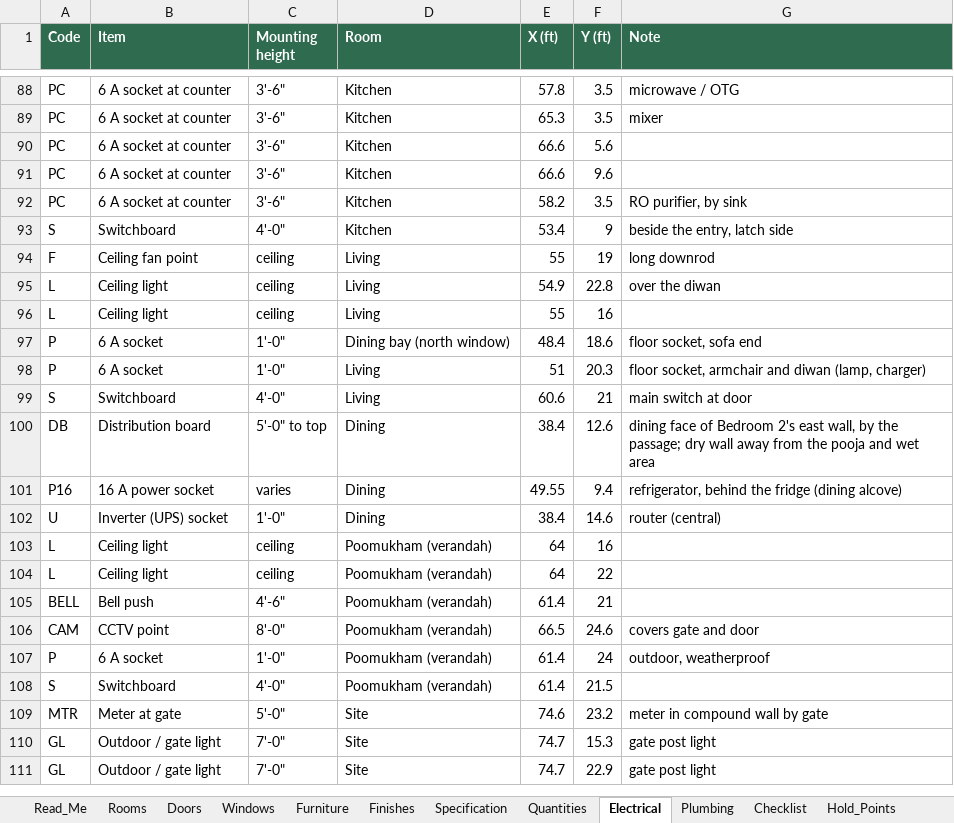
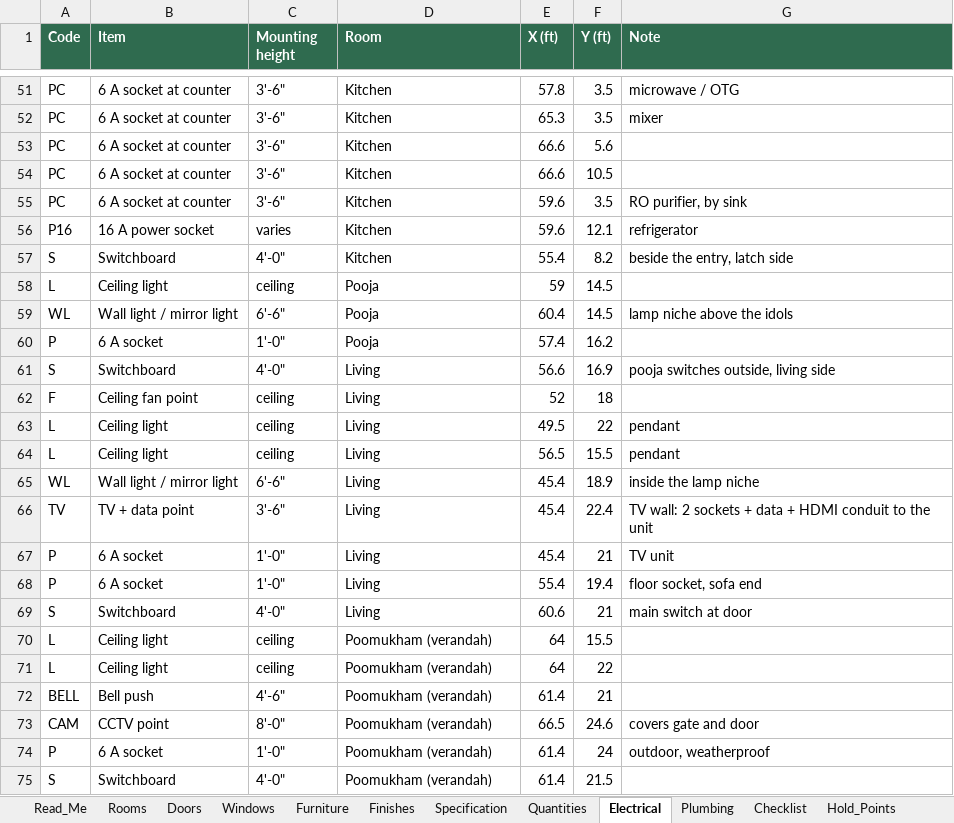
Before and after one commit to tilak-puli/House-plan, an Excel workbook: 03_Schedules/KH-P1_Schedules_RevB.xlsx, sheet Electrical, drawn as a sheet; only a part is shown, gaps mark what is left out; the shorter side is filled out with more unchanged rows; values as stored, in another font and other column widths than the file's, no borders; removed rows and columns are numbered as before the commit, all else as after; the diff covers the shown part only; the diff names each change by its address in the sheet, - before the commit and + after, or states it on an @@ line.

```diff
--- a/03_Schedules/KH-P1_Schedules_RevB.xlsx (sheet Electrical)
+++ b/03_Schedules/KH-P1_Schedules_RevB.xlsx (sheet Electrical)
-F54 (Y (ft)): 9.6
+F54 (Y (ft)): 10.5
-E55 (X (ft)): 58.2
+E55 (X (ft)): 59.6
+row 56: P16 | 16 A power socket | varies | Kitchen | 59.6 | 12.1 | refrigerator
-E57 (X (ft)): 53.4
+E57 (X (ft)): 55.4
-F57 (Y (ft)): 9
+F57 (Y (ft)): 8.2
+row 58: L | Ceiling light | ceiling | Pooja | 59 | 14.5
+row 59: WL | Wall light / mirror light | 6'-6" | Pooja | 60.4 | 14.5 | lamp niche above the idols
+row 60: P | 6 A socket | 1'-0" | Pooja | 57.4 | 16.2
@@ row 41 moved to row 61: S @@
-E62 (X (ft)): 55
+E62 (X (ft)): 52
-F62 (Y (ft)): 19
+F62 (Y (ft)): 18
-G62 (Note): long downrod
+G62 (Note): (empty)
-E63 (X (ft)): 54.9
+E63 (X (ft)): 49.5
-F63 (Y (ft)): 22.8
+F63 (Y (ft)): 22
-G63 (Note): over the diwan
+G63 (Note): pendant
-E64 (X (ft)): 55
+E64 (X (ft)): 56.5
-F64 (Y (ft)): 16
+F64 (Y (ft)): 15.5
-G64 (Note): (empty)
+G64 (Note): pendant
+row 65: WL | Wall light / mirror light | 6'-6" | Living | 45.4 | 18.9 | inside the lamp niche
+row 66: TV | TV + data point | 3'-6" | Living | 45.4 | 22.4 | TV wall: 2 sockets + data + HDMI conduit to the unit
-D67 (Room): Dining bay (north window)
+D67 (Room): Living
-E67 (X (ft)): 48.4
+E67 (X (ft)): 45.4
-F67 (Y (ft)): 18.6
+F67 (Y (ft)): 21
-G67 (Note): floor socket, sofa end
+G67 (Note): TV unit
-E68 (X (ft)): 51
+E68 (X (ft)): 55.4
-F68 (Y (ft)): 20.3
+F68 (Y (ft)): 19.4
-G68 (Note): floor socket, armchair and diwan (lamp, charger)
+G68 (Note): floor socket, sofa end
-row 100: DB | Distribution board | 5'-0" to top | Dining | 38.4 | 12.6 | dining face of Bedroom 2's east wall, by the passage; dry wall away from the pooja and wet area
-row 101: P16 | 16 A power socket | varies | Dining | 49.55 | 9.4 | refrigerator, behind the fridge (dining alcove)
-row 102: U | Inverter (UPS) socket | 1'-0" | Dining | 38.4 | 14.6 | router (central)
-F70 (Y (ft)): 16
+F70 (Y (ft)): 15.5
```
Also changed, not shown: 43 added rows, 45 removed rows, 3 moved rows and 113 edited cells elsewhere in this sheet, sheet Furniture, sheet Rooms, sheet Plumbing, sheet Checklist, sheet Windows, sheet Quantities, 6 more sheets, 21 other files.
